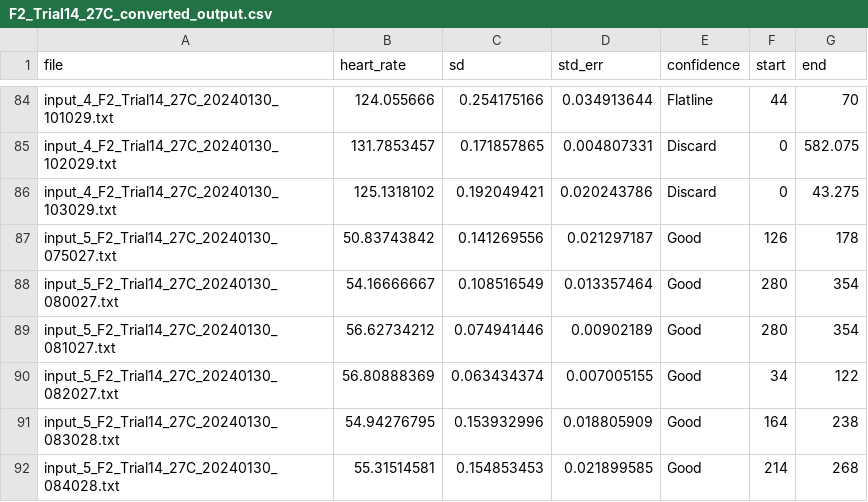
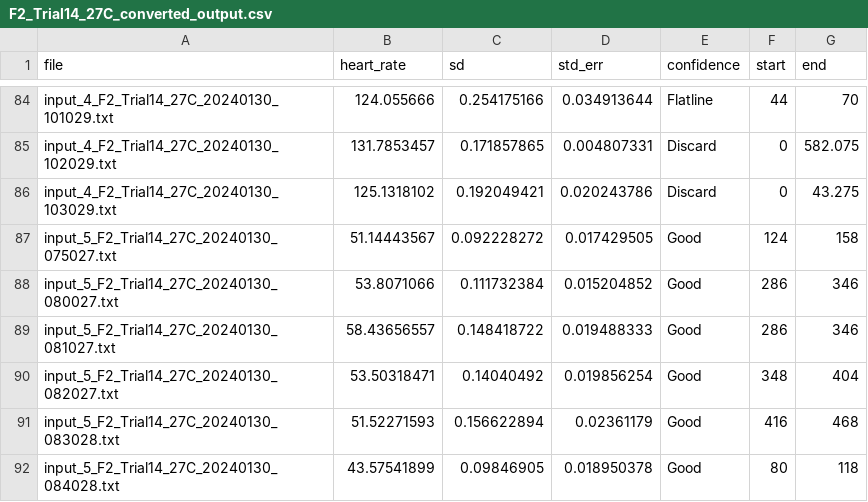
Before and after one commit to cyan2002/EmmaHR, a CSV file: CardiacF(x)_converted/F2_Trial14_27C_converted_output.csv, drawn as a sheet; only a part is shown, gaps mark what is left out; the diff covers the shown part only.

```diff
--- a/CardiacF(x)_converted/F2_Trial14_27C_converted_output.csv
+++ b/CardiacF(x)_converted/F2_Trial14_27C_converted_output.csv
@@ -87,6 +87,6 @@ input_4_F2_Trial14_27C_20240130_103029.txt,125.1318102,0.192049421,0.020243786,D
-input_5_F2_Trial14_27C_20240130_075027.txt,50.83743842,0.141269556,0.021297187,Good,126,178,,,
-input_5_F2_Trial14_27C_20240130_080027.txt,54.16666667,0.108516549,0.013357464,Good,280,354,,,
-input_5_F2_Trial14_27C_20240130_081027.txt,56.62734212,0.074941446,0.00902189,Good,280,354,,,
-input_5_F2_Trial14_27C_20240130_082027.txt,56.80888369,0.063434374,0.007005155,Good,34,122,,,
-input_5_F2_Trial14_27C_20240130_083028.txt,54.94276795,0.153932996,0.018805909,Good,164,238,,,
-input_5_F2_Trial14_27C_20240130_084028.txt,55.31514581,0.154853453,0.021899585,Good,214,268,,,
+input_5_F2_Trial14_27C_20240130_075027.txt,51.14443567,0.092228272,0.017429505,Good,124,158
+input_5_F2_Trial14_27C_20240130_080027.txt,53.8071066,0.111732384,0.015204852,Good,286,346
+input_5_F2_Trial14_27C_20240130_081027.txt,58.43656557,0.148418722,0.019488333,Good,286,346
+input_5_F2_Trial14_27C_20240130_082027.txt,53.50318471,0.14040492,0.019856254,Good,348,404
+input_5_F2_Trial14_27C_20240130_083028.txt,51.52271593,0.156622894,0.02361179,Good,416,468
+input_5_F2_Trial14_27C_20240130_084028.txt,43.57541899,0.09846905,0.018950378,Good,80,118
```
Also changed, not shown: 39 edited cells elsewhere in this file, CardiacF(x)_converted/F2_Trial15_22C_converted_output.csv, CardiacF(x)_converted/F2_Trial16_27C_converted_output.csv, 3 other files.
